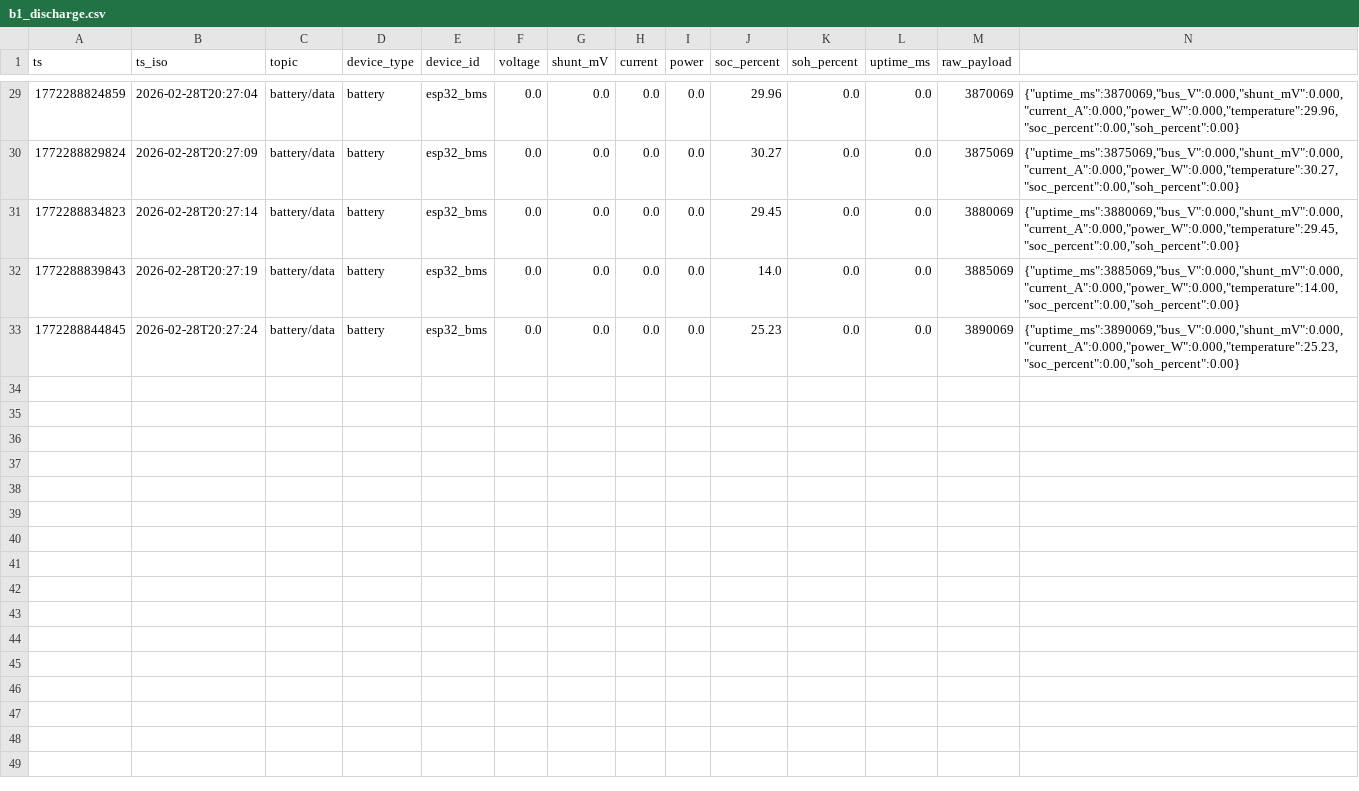
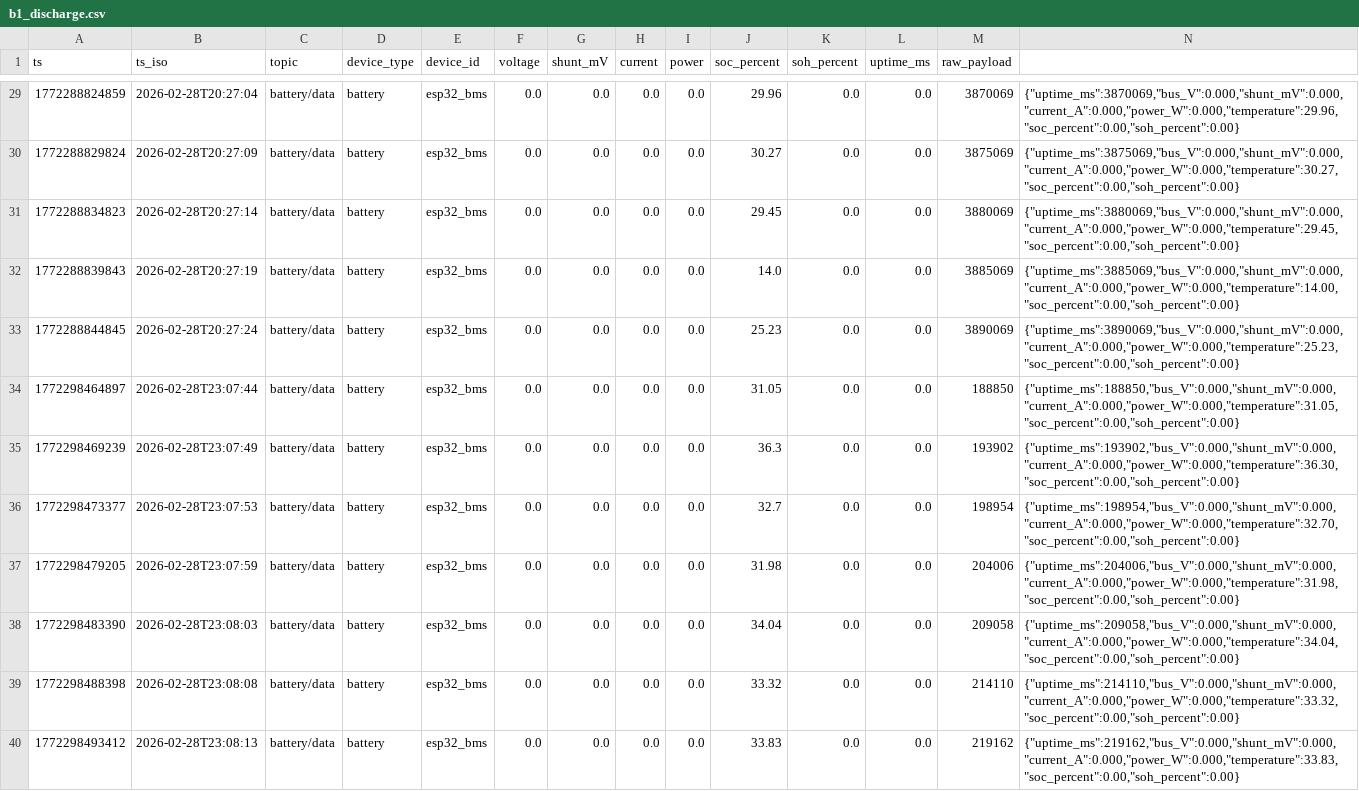
Before and after one commit to MehediEEE45/website_test, a CSV file: Cycle 01/b1_discharge.csv, drawn as a sheet; only a part is shown, gaps mark what is left out; the diff covers the shown part only.

```diff
--- a/Cycle 01/b1_discharge.csv
+++ b/Cycle 01/b1_discharge.csv
@@ -33 +33,8 @@ ts,ts_iso,topic,device_type,device_id,voltage,shunt_mV,current,power,soc_percent
 1772288844845,2026-02-28T20:27:24,battery/data,battery,esp32_bms,0.0,0.0,0.0,0.0,25.23,0.0,0.0,3890069,"{""uptime_ms"":3890069,""bus_V"":0.000,""shunt_mV"":0.000,""current_A"":0.000,""power_W"":0.000,""temperature"":25.23,""soc_percent"":0.00,""soh_percent"":0.00}"
+1772298464897,2026-02-28T23:07:44,battery/data,battery,esp32_bms,0.0,0.0,0.0,0.0,31.05,0.0,0.0,188850,"{""uptime_ms"":188850,""bus_V"":0.000,""shunt_mV"":0.000,""current_A"":0.000,""power_W"":0.000,""temperature"":31.05,""soc_percent"":0.00,""soh_percent"":0.00}"
+1772298469239,2026-02-28T23:07:49,battery/data,battery,esp32_bms,0.0,0.0,0.0,0.0,36.3,0.0,0.0,193902,"{""uptime_ms"":193902,""bus_V"":0.000,""shunt_mV"":0.000,""current_A"":0.000,""power_W"":0.000,""temperature"":36.30,""soc_percent"":0.00,""soh_percent"":0.00}"
+1772298473377,2026-02-28T23:07:53,battery/data,battery,esp32_bms,0.0,0.0,0.0,0.0,32.7,0.0,0.0,198954,"{""uptime_ms"":198954,""bus_V"":0.000,""shunt_mV"":0.000,""current_A"":0.000,""power_W"":0.000,""temperature"":32.70,""soc_percent"":0.00,""soh_percent"":0.00}"
+1772298479205,2026-02-28T23:07:59,battery/data,battery,esp32_bms,0.0,0.0,0.0,0.0,31.98,0.0,0.0,204006,"{""uptime_ms"":204006,""bus_V"":0.000,""shunt_mV"":0.000,""current_A"":0.000,""power_W"":0.000,""temperature"":31.98,""soc_percent"":0.00,""soh_percent"":0.00}"
+1772298483390,2026-02-28T23:08:03,battery/data,battery,esp32_bms,0.0,0.0,0.0,0.0,34.04,0.0,0.0,209058,"{""uptime_ms"":209058,""bus_V"":0.000,""shunt_mV"":0.000,""current_A"":0.000,""power_W"":0.000,""temperature"":34.04,""soc_percent"":0.00,""soh_percent"":0.00}"
+1772298488398,2026-02-28T23:08:08,battery/data,battery,esp32_bms,0.0,0.0,0.0,0.0,33.32,0.0,0.0,214110,"{""uptime_ms"":214110,""bus_V"":0.000,""shunt_mV"":0.000,""current_A"":0.000,""power_W"":0.000,""temperature"":33.32,""soc_percent"":0.00,""soh_percent"":0.00}"
+1772298493412,2026-02-28T23:08:13,battery/data,battery,esp32_bms,0.0,0.0,0.0,0.0,33.83,0.0,0.0,219162,"{""uptime_ms"":219162,""bus_V"":0.000,""shunt_mV"":0.000,""current_A"":0.000,""power_W"":0.000,""temperature"":33.83,""soc_percent"":0.00,""soh_percent"":0.00}"
```
Also changed, not shown: 6 added rows elsewhere in this file, 6 other files.
